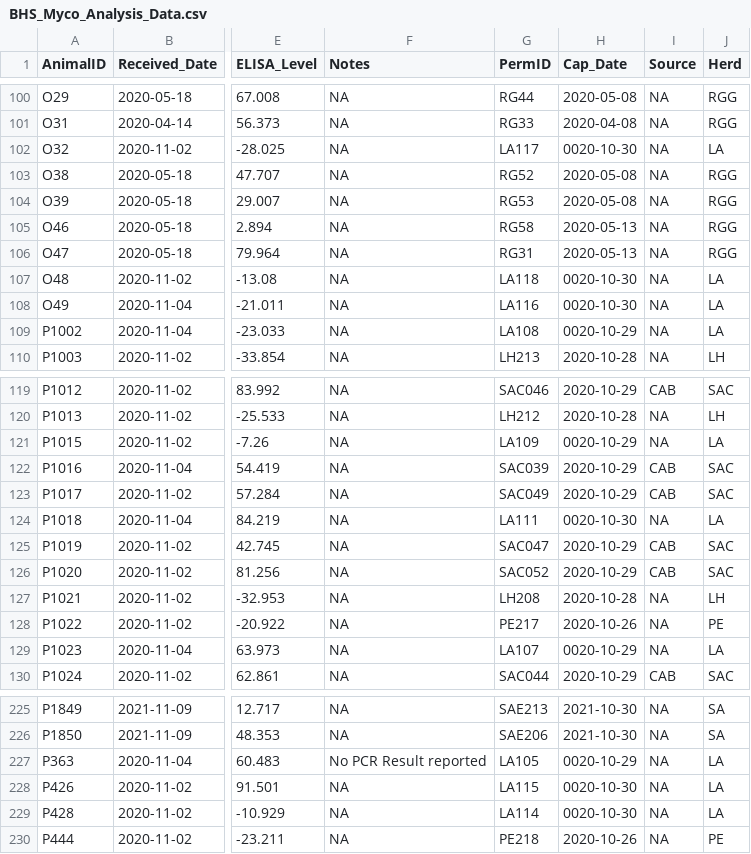
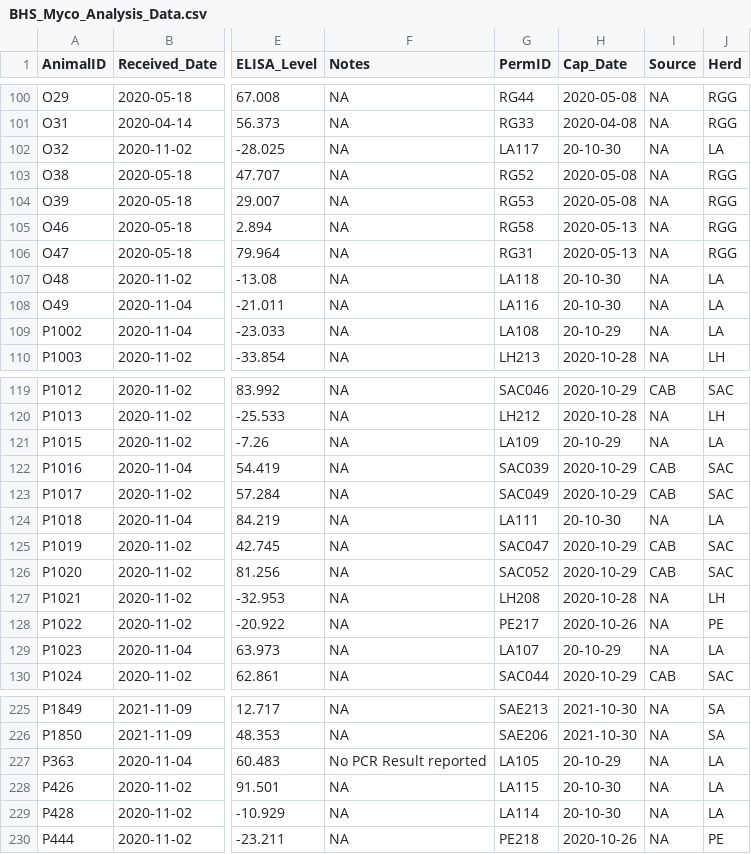
Before and after one commit to coltonp2022/NM_BHS_Pneumonia, a CSV file: Data/Clean/BHS_Myco_Analysis_Data.csv, drawn as a sheet; only a part is shown, gaps mark what is left out; the diff covers the shown part only; the diff names each change by its address in the sheet, - before the commit and + after, or states it on an @@ line.

```diff
--- a/Data/Clean/BHS_Myco_Analysis_Data.csv
+++ b/Data/Clean/BHS_Myco_Analysis_Data.csv
-H102 (Cap_Date): 0020-10-30
+H102 (Cap_Date): 20-10-30
-H107:H108 (Cap_Date): 0020-10-30
+H107:H108 (Cap_Date): 20-10-30
-H109 (Cap_Date): 0020-10-29
+H109 (Cap_Date): 20-10-29
-H121 (Cap_Date): 0020-10-29
+H121 (Cap_Date): 20-10-29
-H124 (Cap_Date): 0020-10-30
+H124 (Cap_Date): 20-10-30
-H129 (Cap_Date): 0020-10-29
+H129 (Cap_Date): 20-10-29
-H227 (Cap_Date): 0020-10-29
+H227 (Cap_Date): 20-10-29
-H228:H229 (Cap_Date): 0020-10-30
+H228:H229 (Cap_Date): 20-10-30
```
Also changed, not shown: 2 edited cells elsewhere in this file, Data/Clean/Lamb_Population_Size.csv, 25 other files.
